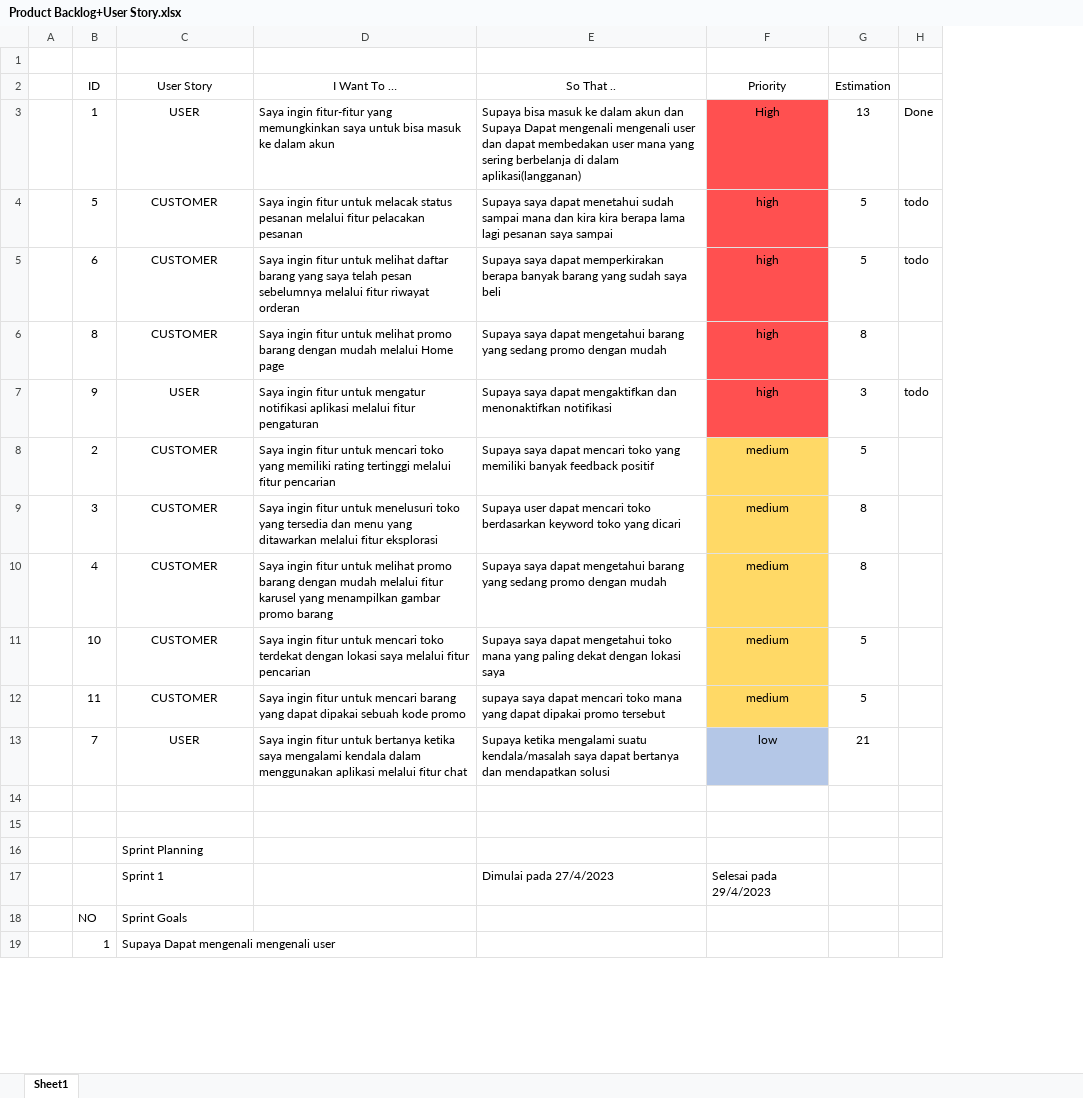
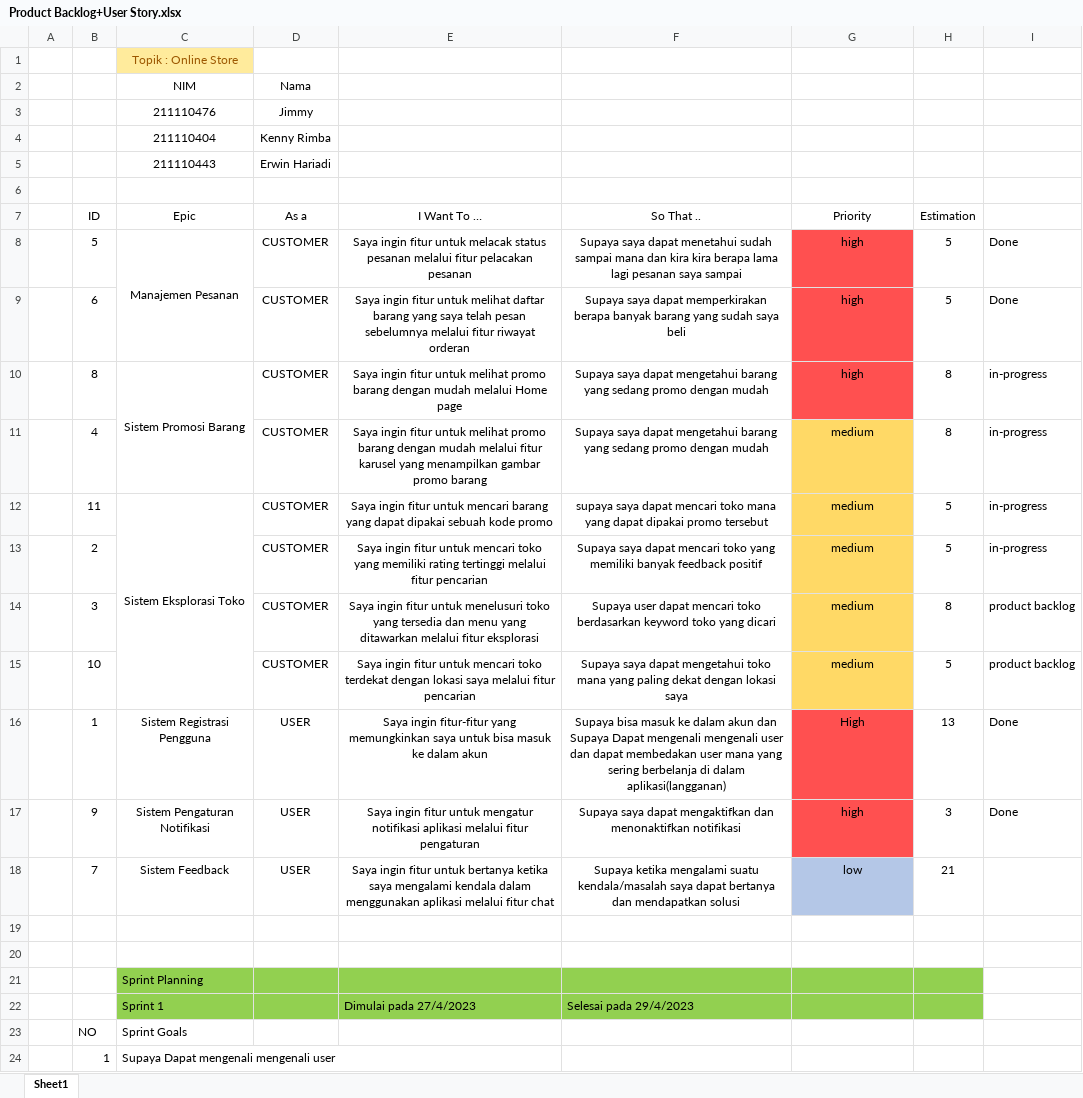
Before and after one commit to 211110476-jimmy/projectuts, an Excel workbook: Product Backlog+User Story.xlsx, sheet Sheet1, drawn as a sheet; only a part is shown; values as stored, in another font and other column widths than the file's, no borders; table styles not drawn; removed rows and columns are numbered as before the commit, all else as after; the diff covers the shown part only; the diff names each change by its address in the sheet, - before the commit and + after, or states it on an @@ line.

```diff
--- a/Product Backlog+User Story.xlsx (sheet Sheet1)
+++ b/Product Backlog+User Story.xlsx (sheet Sheet1)
+column D (As a), rows 8-10: all CUSTOMER; rows 13-15: all CUSTOMER; row 18: USER
-column H, rows 4-5: todo | todo
+column I, rows 8-10: Done | Done | in-progress; rows 13-15: in-progress | product backlog | product backlog
+row 1:  |  | Topik : Online Store
+row 2:  |  | NIM | Nama
+row 3:  |  | 211110476 | Jimmy
+row 4:  |  | 211110404 | Kenny Rimba
+row 5:  |  | 211110443 | Erwin Hariadi
-C7: User Story
+C7: Epic
-row 3:  | 1 | USER | Saya ingin fitur-fitur yang memungkinkan saya untuk bisa masuk ke dalam akun | Supaya bisa masuk ke dalam akun dan Supaya Dapat mengenali mengenali user dan dapat membedakan user mana yang sering berbelanja di dalam aplikasi(langganan) | High | 13 | Done
-C8 (Epic): CUSTOMER
+C8 (Epic): Manajemen Pesanan
+C8:C9 merged
-E8:F10 alignment: left
+E8:F10 alignment: center
-C9 (Epic): CUSTOMER
+C9 (Epic): (empty)
-C10 (Epic): CUSTOMER
+C10 (Epic): Sistem Promosi Barang
+C10:C11 merged
-row 7:  | 9 | USER | Saya ingin fitur untuk mengatur notifikasi aplikasi melalui fitur pengaturan | Supaya saya dapat mengaktifkan dan menonaktifkan notifikasi | high | 3 | todo
+row 11:  | 4 |  | CUSTOMER | Saya ingin fitur untuk melihat promo barang dengan mudah melalui fitur karusel yang menampilkan gambar promo barang | Supaya saya dapat mengetahui barang yang sedang promo dengan mudah | medium | 8 | in-progress
+row 12:  | 11 | Sistem Eksplorasi Toko | CUSTOMER | Saya ingin fitur untuk mencari barang yang dapat dipakai sebuah kode promo | supaya saya dapat mencari toko mana yang dapat dipakai promo tersebut | medium | 5 | in-progress
-C13:C14 (Epic): CUSTOMER
+C13:C14 (Epic): (empty)
-E13:F14 alignment: left
+E13:F14 alignment: center
-row 10:  | 4 | CUSTOMER | Saya ingin fitur untuk melihat promo barang dengan mudah melalui fitur karusel yang menampilkan gambar promo barang | Supaya saya dapat mengetahui barang yang sedang promo dengan mudah | medium | 8
-C15 (Epic): CUSTOMER
+C15 (Epic): (empty)
-E15:F15 alignment: left
+E15:F15 alignment: center
-row 12:  | 11 | CUSTOMER | Saya ingin fitur untuk mencari barang yang dapat dipakai sebuah kode promo | supaya saya dapat mencari toko mana yang dapat dipakai promo tersebut | medium | 5
+row 16:  | 1 | Sistem Registrasi Pengguna | USER | Saya ingin fitur-fitur yang memungkinkan saya untuk bisa masuk ke dalam akun | Supaya bisa masuk ke dalam akun dan Supaya Dapat mengenali mengenali user dan dapat membedakan user mana yang sering berbelanja di dalam aplikasi(langganan) | High | 13 | Done
+row 17:  | 9 | Sistem Pengaturan Notifikasi | USER | Saya ingin fitur untuk mengatur notifikasi aplikasi melalui fitur pengaturan | Supaya saya dapat mengaktifkan dan menonaktifkan notifikasi | high | 3 | Done
-C18 (Epic): USER
+C18 (Epic): Sistem Feedback
-E18:F18 alignment: left
+E18:F18 alignment: center
-C21 fill: none
+C21 fill: #92D050
-E21:H21 fill: none
+E21:H21 fill: #92D050
-row 17:  |  | Sprint 1 |  | Dimulai pada 27/4/2023 | Selesai pada 29/4/2023
+row 22:  |  | Sprint 1 |  | Dimulai pada 27/4/2023 | Selesai pada 29/4/2023
```
Also changed, not shown: 72 added rows, 1 removed row, 8 edited cells, cell formats and merged cells elsewhere in this sheet, 1 other file.
